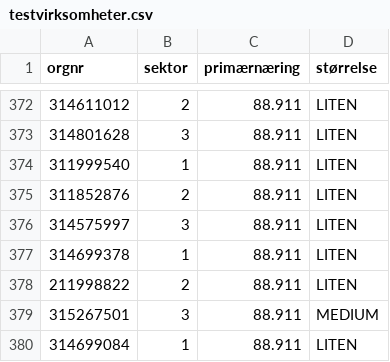
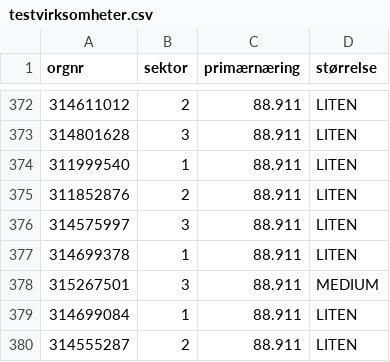
Before and after one commit to navikt/sykefravarsstatistikk-api, a CSV file: src/main/resources/mock/testvirksomheter.csv, drawn as a sheet; only a part is shown, gaps mark what is left out; the shorter side is filled out with more unchanged rows; the diff names each change by its address in the sheet, - before the commit and + after, or states it on an @@ line.

```diff
--- a/src/main/resources/mock/testvirksomheter.csv
+++ b/src/main/resources/mock/testvirksomheter.csv
-row 378: 211998822 | 2 | 88.911 | LITEN
```
Also changed, not shown: 4 other files.
